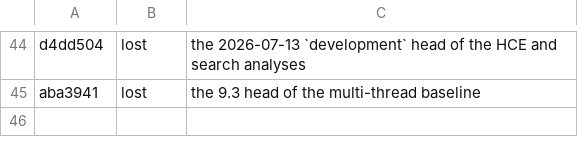
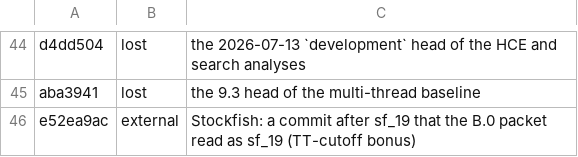
Before and after one commit to maelic13/basilisk, a TSV file: tools/diag/citation_exceptions.tsv, drawn as a sheet; only a part is shown, gaps mark what is left out.

```diff
--- a/tools/diag/citation_exceptions.tsv
+++ b/tools/diag/citation_exceptions.tsv
@@ -45 +45,2 @@ d4dd504	lost	the 2026-07-13 `development` head of the HCE and search analyses
 aba3941	lost	the 9.3 head of the multi-thread baseline
+e52ea9ac	external	Stockfish: a commit after sf_19 that the B.0 packet read as sf_19 (TT-cutoff bonus)
```
Also changed, not shown: 2 other files.
